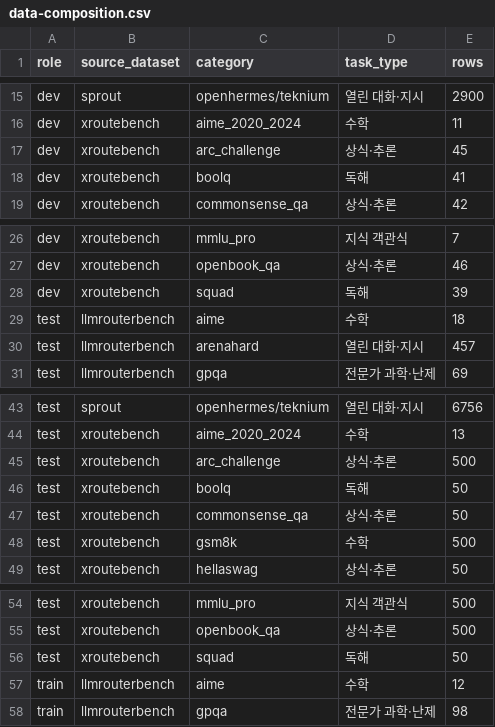
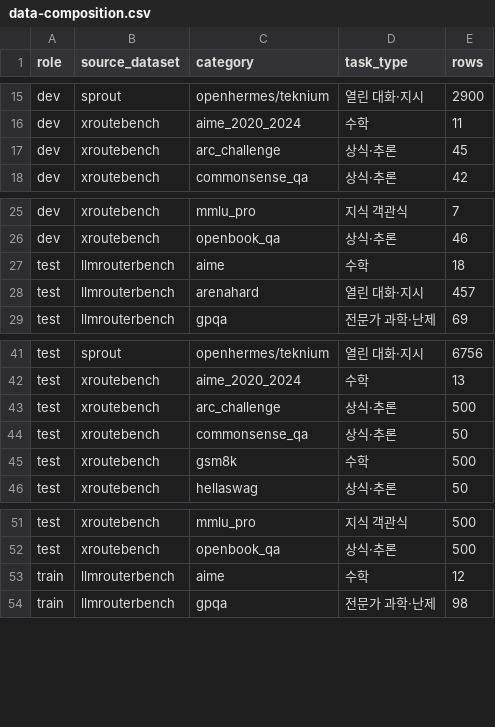
Before and after one commit to HYUCapstoneProject/LLM_Router, a CSV file: experiments/results/ev10-router-final-20261018/data-composition.csv, drawn as a sheet; only a part is shown, gaps mark what is left out; the diff names each change by its address in the sheet, - before the commit and + after, or states it on an @@ line.

```diff
--- a/experiments/results/ev10-router-final-20261018/data-composition.csv
+++ b/experiments/results/ev10-router-final-20261018/data-composition.csv
-row 18: dev | xroutebench | boolq | 독해 | 41
-row 28: dev | xroutebench | squad | 독해 | 39
-row 46: test | xroutebench | boolq | 독해 | 50
-row 56: test | xroutebench | squad | 독해 | 50
```
Also changed, not shown: 13 other files.
